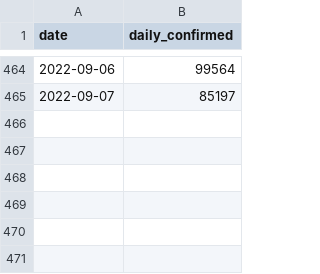
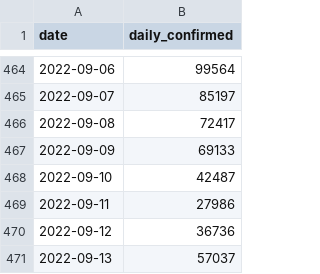
Before and after one commit to kimfinale/pfilter, a CSV file: daily_sim/dat.csv, drawn as a sheet; only a part is shown, gaps mark what is left out; the diff names each change by its address in the sheet, - before the commit and + after, or states it on an @@ line.

```diff
--- a/daily_sim/dat.csv
+++ b/daily_sim/dat.csv
+row 466: 2022-09-08 | 72417
+row 467: 2022-09-09 | 69133
+row 468: 2022-09-10 | 42487
+row 469: 2022-09-11 | 27986
+row 470: 2022-09-12 | 36736
+row 471: 2022-09-13 | 57037
```
Also changed, not shown: daily_sim/smpl_last_states.csv, 2 other files.
